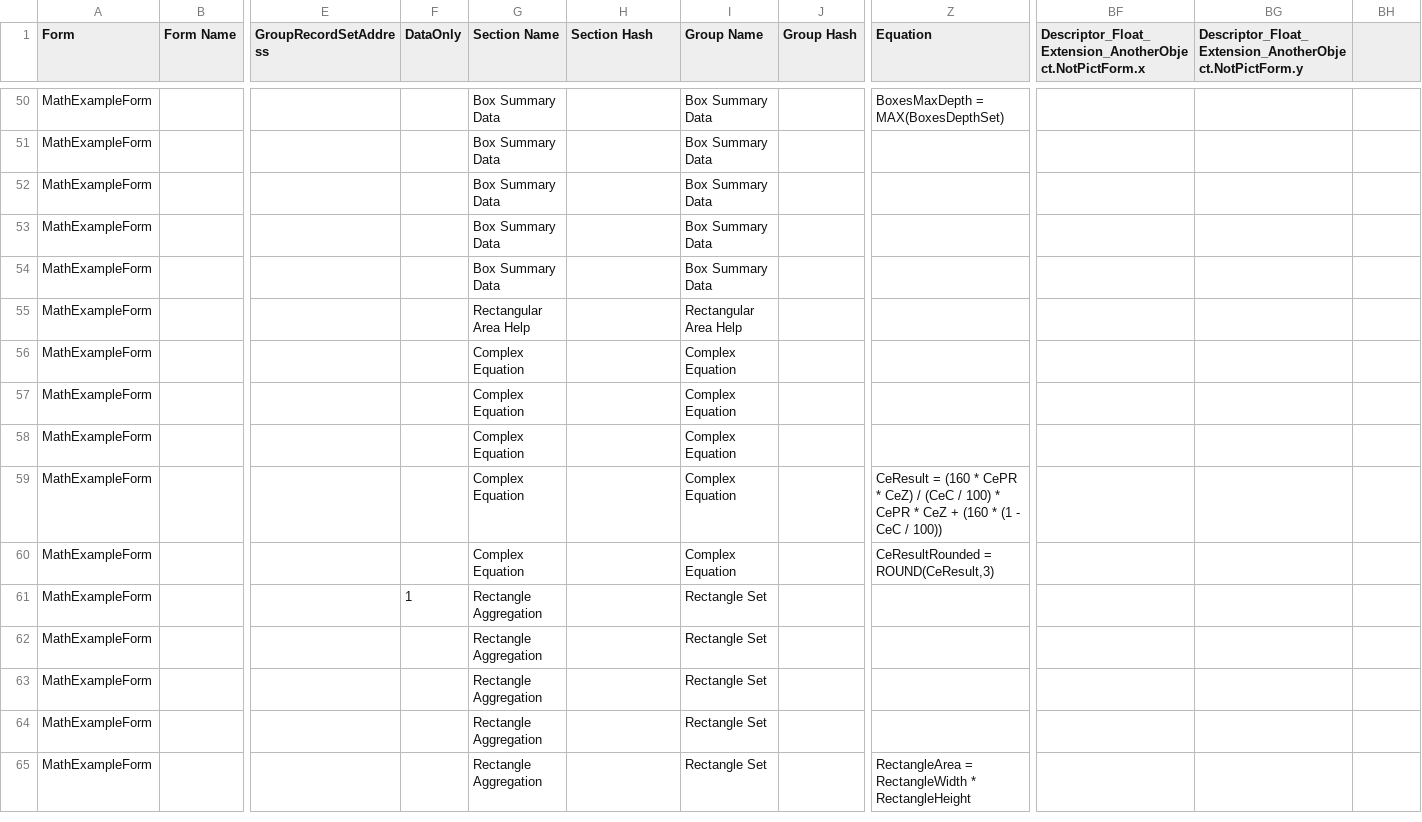
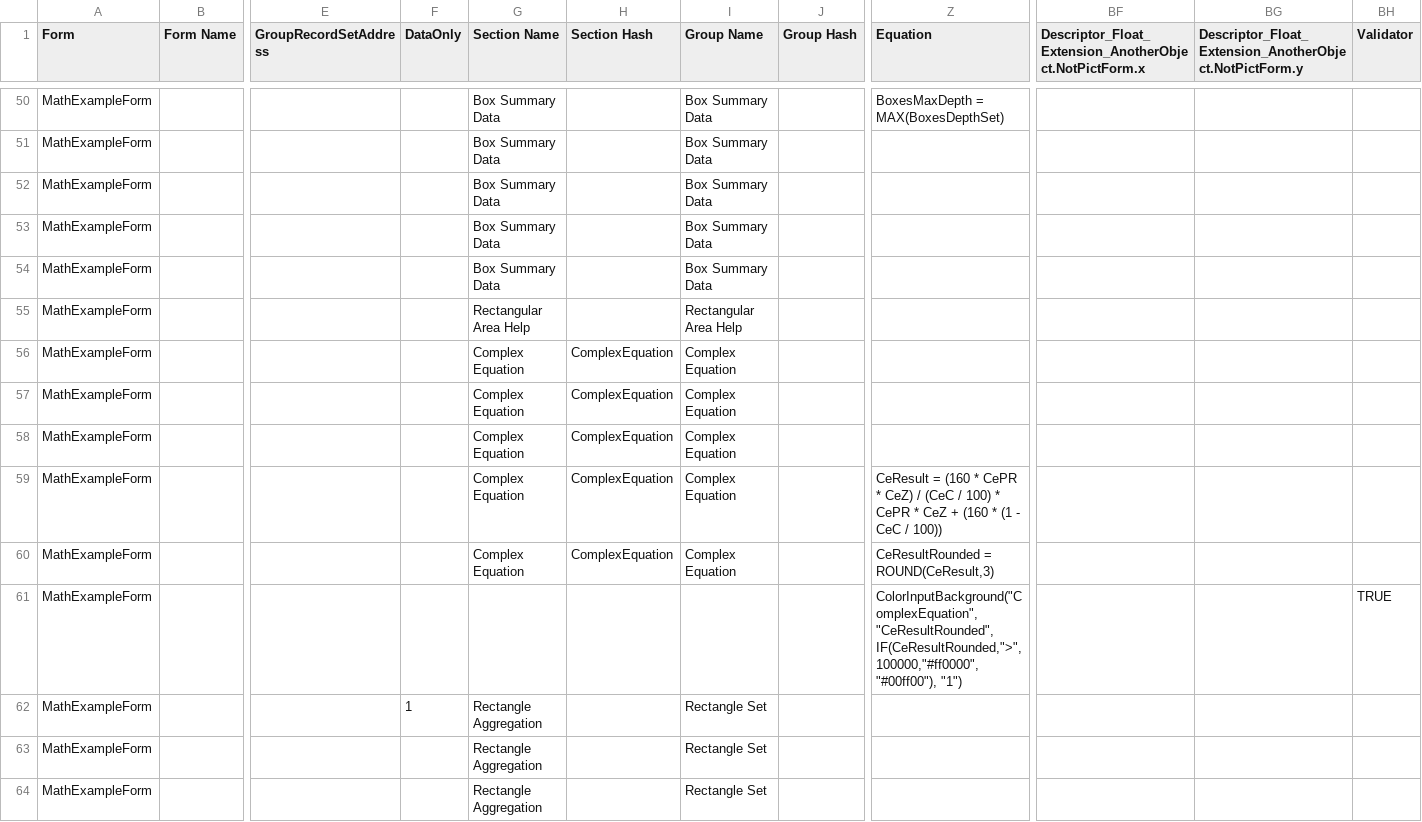
Before and after one commit to stevenvelozo/pict-section-form, a CSV file: debug/TabularManifestCSV.csv, drawn as a sheet; only a part is shown, gaps mark what is left out; the shorter side is filled out with more unchanged rows; rows hold the shown columns only; the diff names each change by its address in the sheet, - before the commit and + after, or states it on an @@ line.

Commit message:
Add validation solver support.  1.0.184

```diff
--- a/debug/TabularManifestCSV.csv
+++ b/debug/TabularManifestCSV.csv
-BH1: (empty)
+BH1: Validator
-H56:H60 (Section Hash): (empty)
+H56:H60 (Section Hash): ComplexEquation
+row 61: MathExampleForm |  |  |  |  |  |  |  | ColorInputBackground("ComplexEquation", "CeResultRounded", IF(CeResultRounded,">",100000,"#ff0000","#00ff00"), "1") |  |  | TRUE
```
Also changed, not shown: debug/data/MathExampleForm-Reconstituted.csv, 12 other files.
